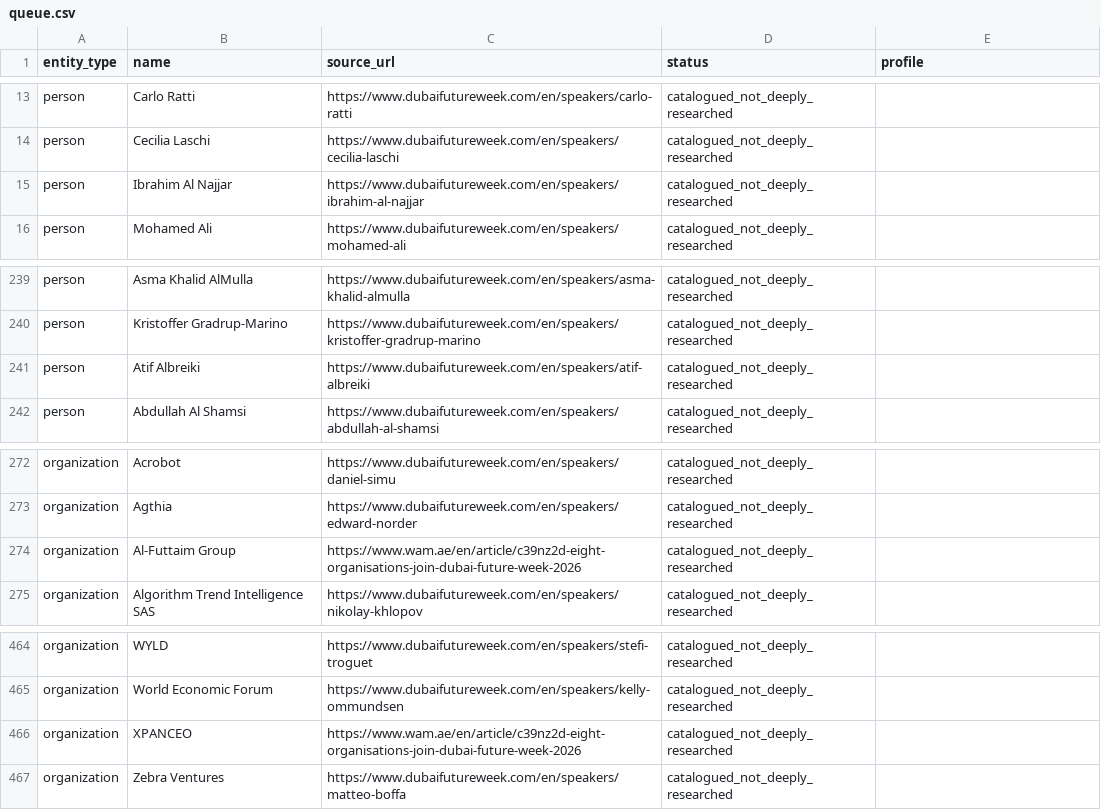
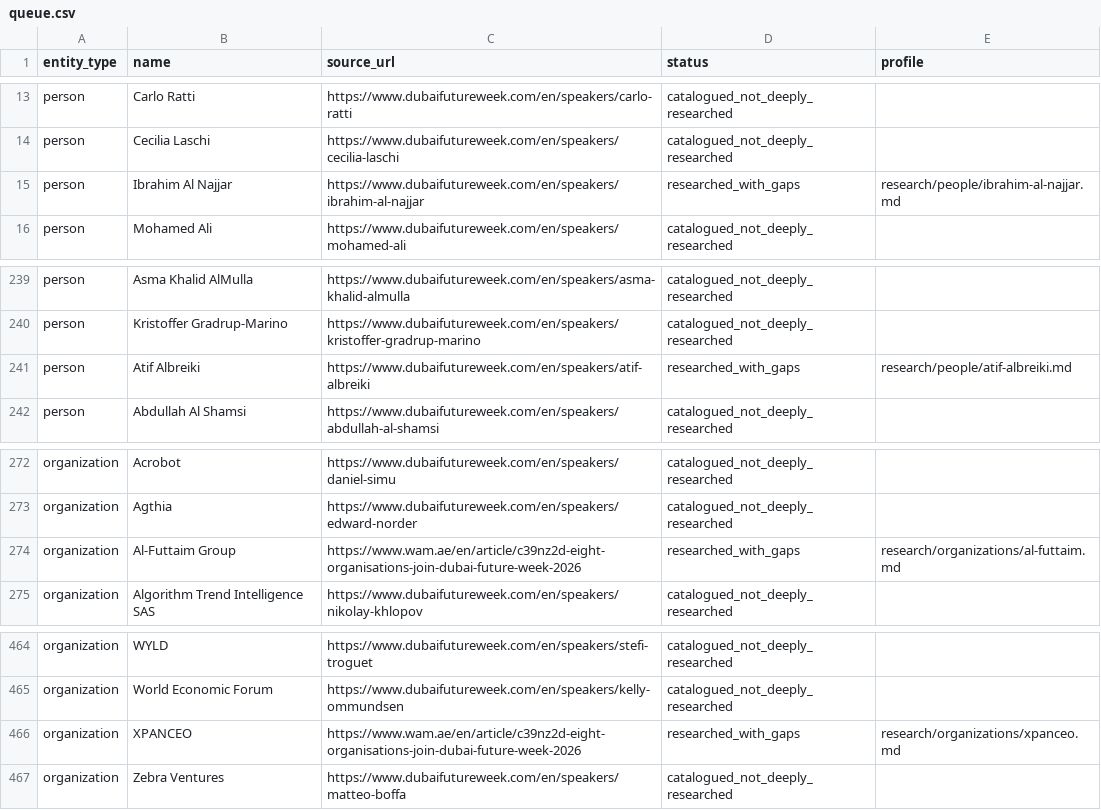
Before and after one commit to loaderxxx/dubai-future-week-atlas-2026, a CSV file: research/queue.csv, drawn as a sheet; only a part is shown, gaps mark what is left out.

Commit message:
Add second verified research batch; update progress to 14 of 566

```diff
--- a/research/queue.csv
+++ b/research/queue.csv
@@ -14,3 +14,3 @@ person,Carlo Ratti,https://www.dubaifutureweek.com/en/speakers/carlo-ratti,catal
 person,Cecilia Laschi,https://www.dubaifutureweek.com/en/speakers/cecilia-laschi,catalogued_not_deeply_researched,
-person,Ibrahim Al Najjar,https://www.dubaifutureweek.com/en/speakers/ibrahim-al-najjar,catalogued_not_deeply_researched,
+person,Ibrahim Al Najjar,https://www.dubaifutureweek.com/en/speakers/ibrahim-al-najjar,researched_with_gaps,research/people/ibrahim-al-najjar.md
 person,Mohamed Ali,https://www.dubaifutureweek.com/en/speakers/mohamed-ali,catalogued_not_deeply_researched,
@@ -240,3 +240,3 @@ person,Asma Khalid AlMulla,https://www.dubaifutureweek.com/en/speakers/asma-khal
 person,Kristoffer Gradrup-Marino,https://www.dubaifutureweek.com/en/speakers/kristoffer-gradrup-marino,catalogued_not_deeply_researched,
-person,Atif Albreiki,https://www.dubaifutureweek.com/en/speakers/atif-albreiki,catalogued_not_deeply_researched,
+person,Atif Albreiki,https://www.dubaifutureweek.com/en/speakers/atif-albreiki,researched_with_gaps,research/people/atif-albreiki.md
 person,Abdullah Al Shamsi,https://www.dubaifutureweek.com/en/speakers/abdullah-al-shamsi,catalogued_not_deeply_researched,
@@ -273,3 +273,3 @@ organization,Acrobot,https://www.dubaifutureweek.com/en/speakers/daniel-simu,cat
 organization,Agthia,https://www.dubaifutureweek.com/en/speakers/edward-norder,catalogued_not_deeply_researched,
-organization,Al-Futtaim Group,https://www.wam.ae/en/article/c39nz2d-eight-organisations-join-dubai-future-week-2026,catalogued_not_deeply_researched,
+organization,Al-Futtaim Group,https://www.wam.ae/en/article/c39nz2d-eight-organisations-join-dubai-future-week-2026,researched_with_gaps,research/organizations/al-futtaim.md
 organization,Algorithm Trend Intelligence SAS,https://www.dubaifutureweek.com/en/speakers/nikolay-khlopov,catalogued_not_deeply_researched,
@@ -465,3 +465,3 @@ organization,WYLD,https://www.dubaifutureweek.com/en/speakers/stefi-troguet,cata
 organization,World Economic Forum,https://www.dubaifutureweek.com/en/speakers/kelly-ommundsen,catalogued_not_deeply_researched,
-organization,XPANCEO,https://www.wam.ae/en/article/c39nz2d-eight-organisations-join-dubai-future-week-2026,catalogued_not_deeply_researched,
+organization,XPANCEO,https://www.wam.ae/en/article/c39nz2d-eight-organisations-join-dubai-future-week-2026,researched_with_gaps,research/organizations/xpanceo.md
 organization,Zebra Ventures,https://www.dubaifutureweek.com/en/speakers/matteo-boffa,catalogued_not_deeply_researched,
```
Also changed, not shown: 5 other files.
